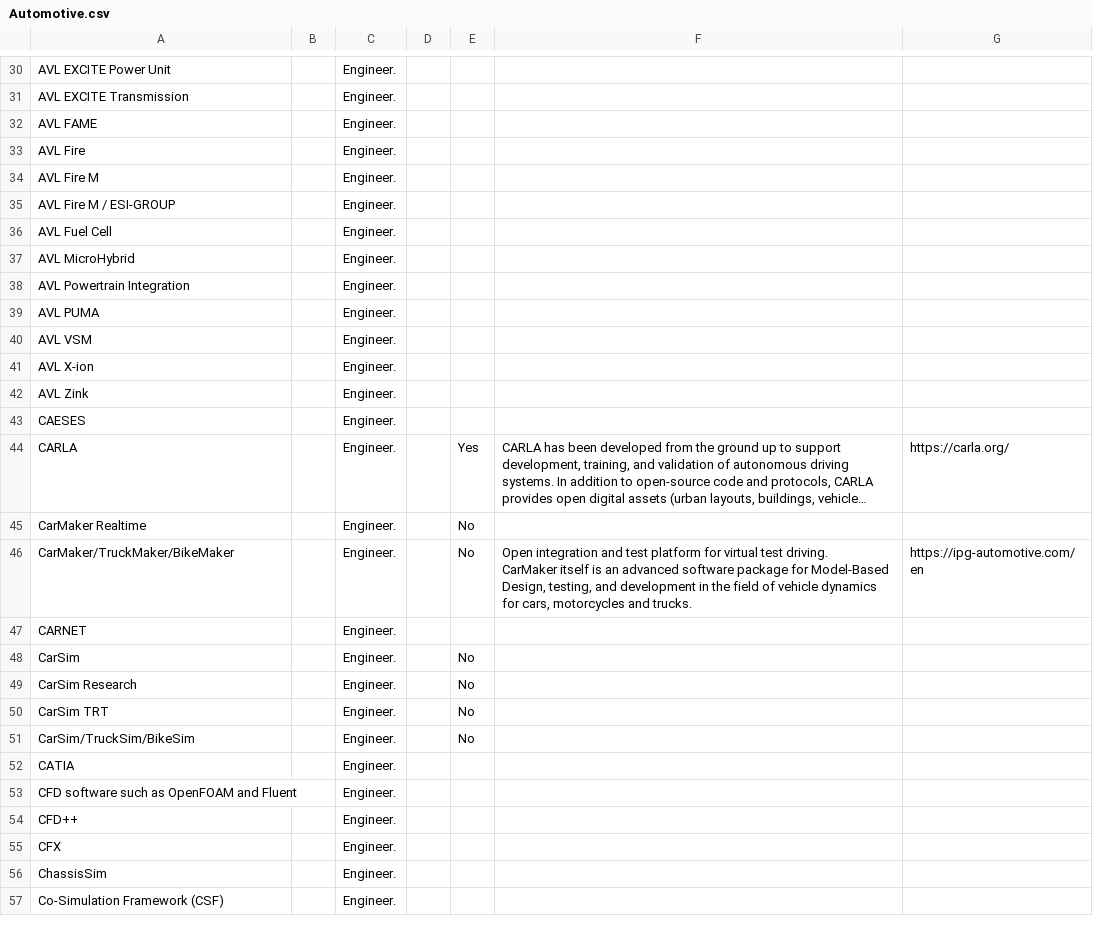
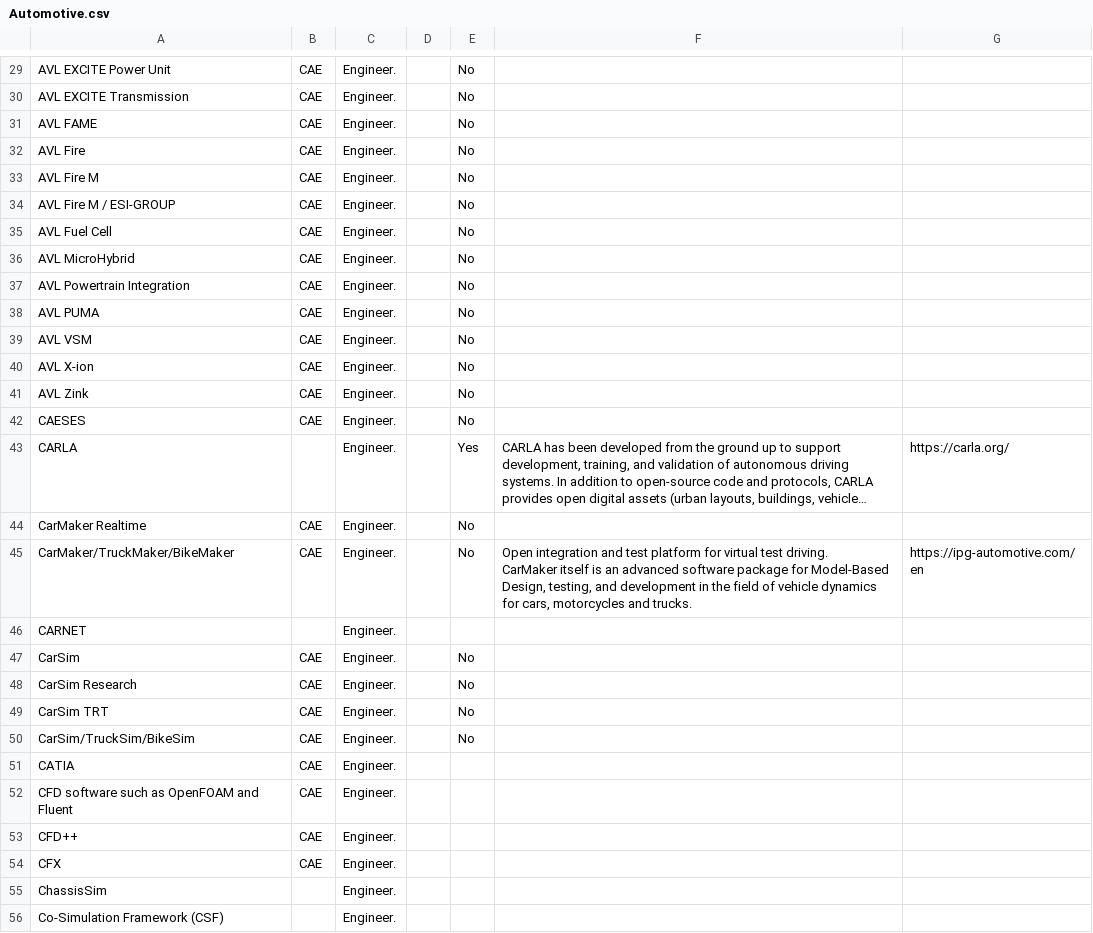
Before and after one commit to Alexander-Meldrum/SimulateVehicles, a CSV file: Tools/Automotive.csv, drawn as a sheet; only a part is shown, gaps mark what is left out; long unchanged cells end in …; addresses are those after the commit; the diff covers the shown part only; the diff names each change by its address in the sheet, - before the commit and + after, or states it on an @@ line.

```diff
--- a/Tools/Automotive.csv
+++ b/Tools/Automotive.csv
-B29:B42: (empty)
+B29:B42: CAE
-E29:E42: (empty)
+E29:E42: No
-B44:B45: (empty)
+B44:B45: CAE
-B47:B54: (empty)
+B47:B54: CAE
```
Also changed, not shown: 1 removed row and 51 edited cells elsewhere in this file, 6 other files.
